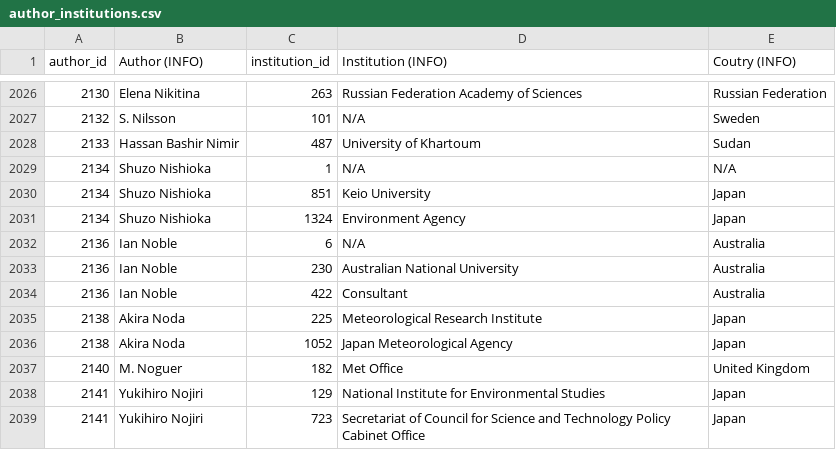
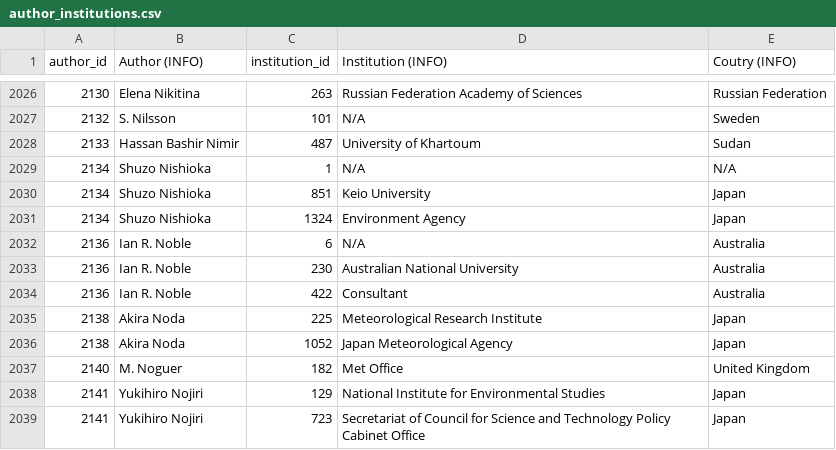
Before and after one commit to eric-brechemier/ipcc-database, a CSV file: data/author_institutions.csv, drawn as a sheet; only a part is shown, gaps mark what is left out.

```diff
--- a/data/author_institutions.csv
+++ b/data/author_institutions.csv
@@ -2031,5 +2031,5 @@ author_id,Author (INFO),institution_id,Institution (INFO),Coutry (INFO)
 2134,Shuzo Nishioka,1324,Environment Agency,Japan
-2136,Ian Noble,6,N/A,Australia
-2136,Ian Noble,230,Australian National University,Australia
-2136,Ian Noble,422,Consultant,Australia
+2136,Ian R. Noble,6,N/A,Australia
+2136,Ian R. Noble,230,Australian National University,Australia
+2136,Ian R. Noble,422,Consultant,Australia
 2138,Akira Noda,225,Meteorological Research Institute,Japan
```
Also changed, not shown: data/author_aliases.csv, data/authors.csv, 2 other files.
